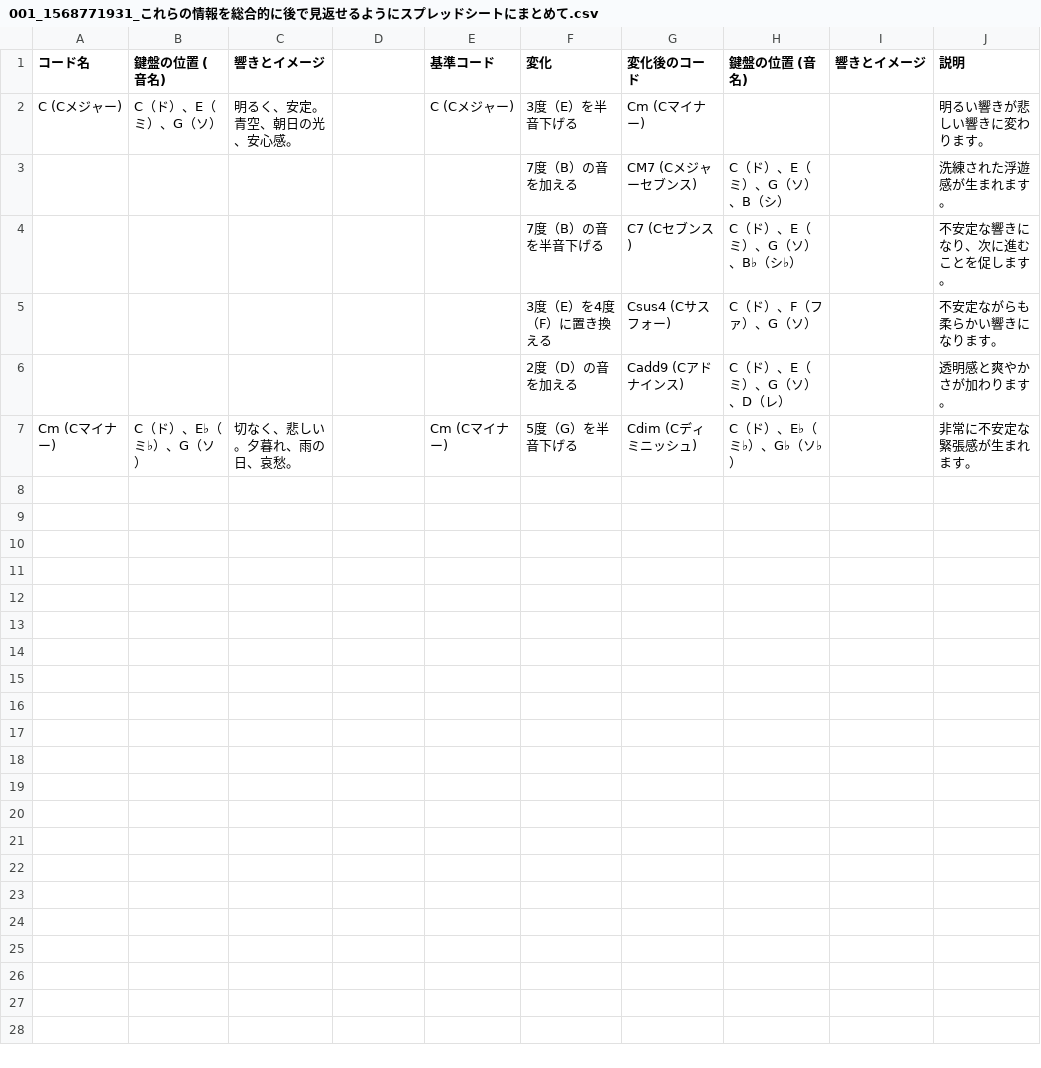
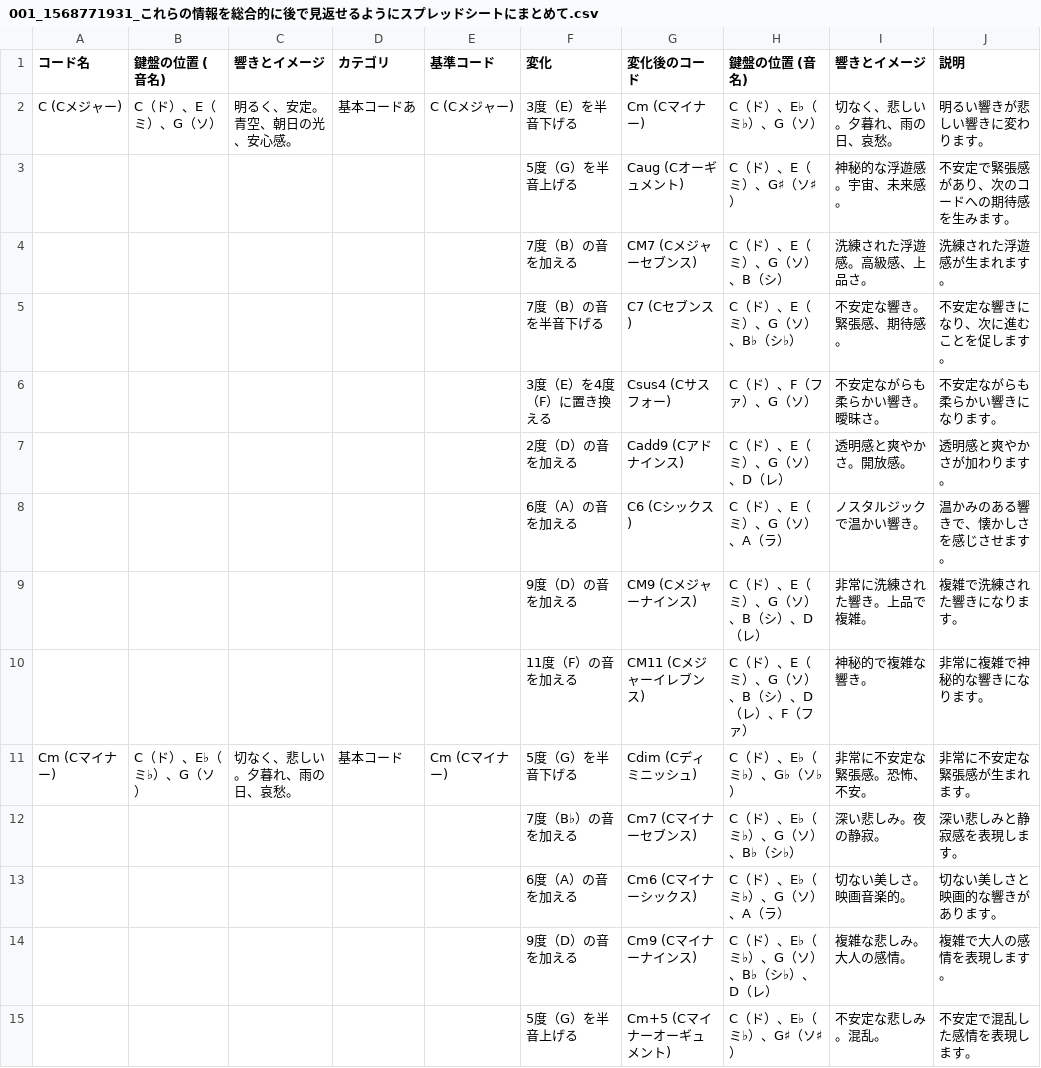
Before and after one commit to 5dogs/chord-scale-transformation-guide, a CSV file: 01/001_1568771931_これらの情報を総合的に後で見返せるようにスプレッドシートにまとめて.csv, drawn as a sheet.

Commit message:
edit 01

```diff
--- a/01/001_1568771931_これらの情報を総合的に後で見返せるようにスプレッドシートにまとめて.csv
+++ b/01/001_1568771931_これらの情報を総合的に後で見返せるようにスプレッドシートにまとめて.csv
@@ -1,7 +1,15 @@
-コード名,鍵盤の位置 (音名),響きとイメージ,,基準コード,変化,変化後のコード,鍵盤の位置 (音名),響きとイメージ,説明
-C (Cメジャー),C（ド）、E（ミ）、G（ソ）,明るく、安定。青空、朝日の光、安心感。,,C (Cメジャー),3度（E）を半音下げる,Cm (Cマイナー),,,明るい響きが悲しい響きに変わります。
-,,,,,7度（B）の音を加える,CM7 (Cメジャーセブンス),C（ド）、E（ミ）、G（ソ）、B（シ）,,洗練された浮遊感が生まれます。
-,,,,,7度（B）の音を半音下げる,C7 (Cセブンス),C（ド）、E（ミ）、G（ソ）、B♭（シ♭）,,不安定な響きになり、次に進むことを促します。
-,,,,,3度（E）を4度（F）に置き換える,Csus4 (Cサスフォー),C（ド）、F（ファ）、G（ソ）,,不安定ながらも柔らかい響きになります。
-,,,,,2度（D）の音を加える,Cadd9 (Cアドナインス),C（ド）、E（ミ）、G（ソ）、D（レ）,,透明感と爽やかさが加わります。
-Cm (Cマイナー),C（ド）、E♭（ミ♭）、G（ソ）,切なく、悲しい。夕暮れ、雨の日、哀愁。,,Cm (Cマイナー),5度（G）を半音下げる,Cdim (Cディミニッシュ),C（ド）、E♭（ミ♭）、G♭（ソ♭）,,非常に不安定な緊張感が生まれます。
+コード名,鍵盤の位置 (音名),響きとイメージ,カテゴリ,基準コード,変化,変化後のコード,鍵盤の位置 (音名),響きとイメージ,説明
+C (Cメジャー),C（ド）、E（ミ）、G（ソ）,明るく、安定。青空、朝日の光、安心感。,基本コードあ,C (Cメジャー),3度（E）を半音下げる,Cm (Cマイナー),C（ド）、E♭（ミ♭）、G（ソ）,切なく、悲しい。夕暮れ、雨の日、哀愁。,明るい響きが悲しい響きに変わります。
+,,,,,5度（G）を半音上げる,Caug (Cオーギュメント),C（ド）、E（ミ）、G♯（ソ♯）,神秘的な浮遊感。宇宙、未来感。,不安定で緊張感があり、次のコードへの期待感を生みます。
+,,,,,7度（B）の音を加える,CM7 (Cメジャーセブンス),C（ド）、E（ミ）、G（ソ）、B（シ）,洗練された浮遊感。高級感、上品さ。,洗練された浮遊感が生まれます。
+,,,,,7度（B）の音を半音下げる,C7 (Cセブンス),C（ド）、E（ミ）、G（ソ）、B♭（シ♭）,不安定な響き。緊張感、期待感。,不安定な響きになり、次に進むことを促します。
+,,,,,3度（E）を4度（F）に置き換える,Csus4 (Cサスフォー),C（ド）、F（ファ）、G（ソ）,不安定ながらも柔らかい響き。曖昧さ。,不安定ながらも柔らかい響きになります。
+,,,,,2度（D）の音を加える,Cadd9 (Cアドナインス),C（ド）、E（ミ）、G（ソ）、D（レ）,透明感と爽やかさ。開放感。,透明感と爽やかさが加わります。
+,,,,,6度（A）の音を加える,C6 (Cシックス),C（ド）、E（ミ）、G（ソ）、A（ラ）,ノスタルジックで温かい響き。,温かみのある響きで、懐かしさを感じさせます。
+,,,,,9度（D）の音を加える,CM9 (Cメジャーナインス),C（ド）、E（ミ）、G（ソ）、B（シ）、D（レ）,非常に洗練された響き。上品で複雑。,複雑で洗練された響きになります。
+,,,,,11度（F）の音を加える,CM11 (Cメジャーイレブンス),C（ド）、E（ミ）、G（ソ）、B（シ）、D（レ）、F（ファ）,神秘的で複雑な響き。,非常に複雑で神秘的な響きになります。
+Cm (Cマイナー),C（ド）、E♭（ミ♭）、G（ソ）,切なく、悲しい。夕暮れ、雨の日、哀愁。,基本コード,Cm (Cマイナー),5度（G）を半音下げる,Cdim (Cディミニッシュ),C（ド）、E♭（ミ♭）、G♭（ソ♭）,非常に不安定な緊張感。恐怖、不安。,非常に不安定な緊張感が生まれます。
+,,,,,7度（B♭）の音を加える,Cm7 (Cマイナーセブンス),C（ド）、E♭（ミ♭）、G（ソ）、B♭（シ♭）,深い悲しみ。夜の静寂。,深い悲しみと静寂感を表現します。
+,,,,,6度（A）の音を加える,Cm6 (Cマイナーシックス),C（ド）、E♭（ミ♭）、G（ソ）、A（ラ）,切ない美しさ。映画音楽的。,切ない美しさと映画的な響きがあります。
+,,,,,9度（D）の音を加える,Cm9 (Cマイナーナインス),C（ド）、E♭（ミ♭）、G（ソ）、B♭（シ♭）、D（レ）,複雑な悲しみ。大人の感情。,複雑で大人の感情を表現します。
+,,,,,5度（G）を半音上げる,Cm+5 (Cマイナーオーギュメント),C（ド）、E♭（ミ♭）、G♯（ソ♯）,不安定な悲しみ。混乱。,不安定で混乱した感情を表現します。
```
